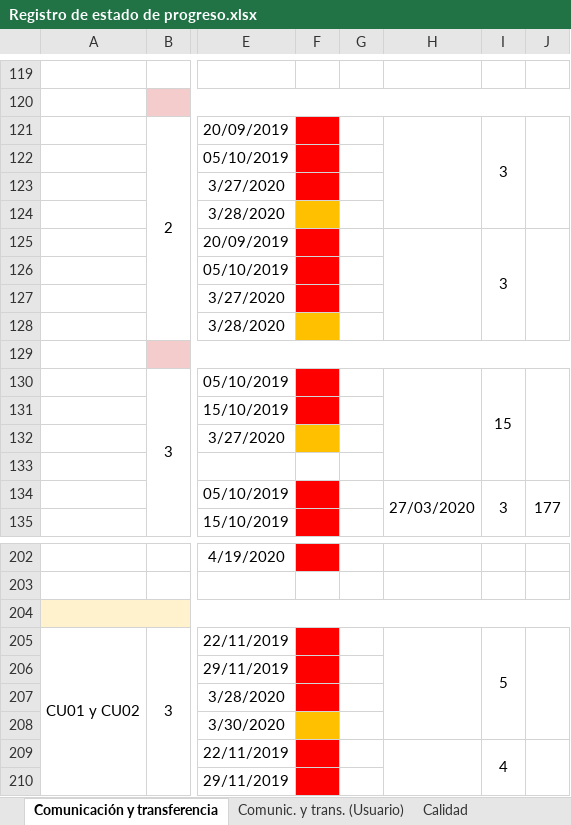
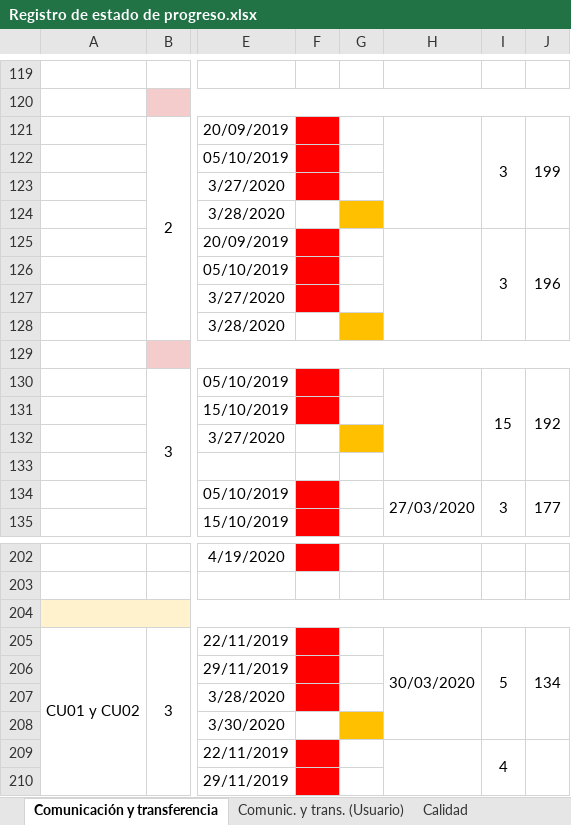
Before and after one commit to cristianpazu/Proyecto-Sanambiente, an Excel workbook: Documentos para el proyecto de Sanambiente/Registro de estado de progreso.xlsx, sheet Comunicación y transferencia, drawn as a sheet; only a part is shown, gaps mark what is left out; values as stored, in another font and other column widths than the file's, no borders; the diff names each change by its address in the sheet, - before the commit and + after, or states it on an @@ line.

Commit message:
Se realizan cambios en dos documentos
Plan de proyecto: se actualizan las instrucciones de entrega del proyecto.

Registro de estado de progreso: se actualizan las fechas de las actividades.

```diff
--- a/Documentos para el proyecto de Sanambiente/Registro de estado de progreso.xlsx (sheet Comunicación y transferencia)
+++ b/Documentos para el proyecto de Sanambiente/Registro de estado de progreso.xlsx (sheet Comunicación y transferencia)
-J121: (empty)
+J121: 199
-F124 fill: #FFC000
+F124 fill: none
-G124 fill: none
+G124 fill: #FFC000
-J125: (empty)
+J125: 196
-F128 fill: #FFC000
+F128 fill: none
-G128 fill: none
+G128 fill: #FFC000
-J130: (empty)
+J130: 192
-F132 fill: #FFC000
+F132 fill: none
-G132 fill: none
+G132 fill: #FFC000
-H205: (empty)
+H205: 30/03/2020
-J205: (empty)
+J205: 134
-F208 fill: #FFC000
+F208 fill: none
-G208 fill: none
+G208 fill: #FFC000
```
Also changed, not shown: 1 other file.
